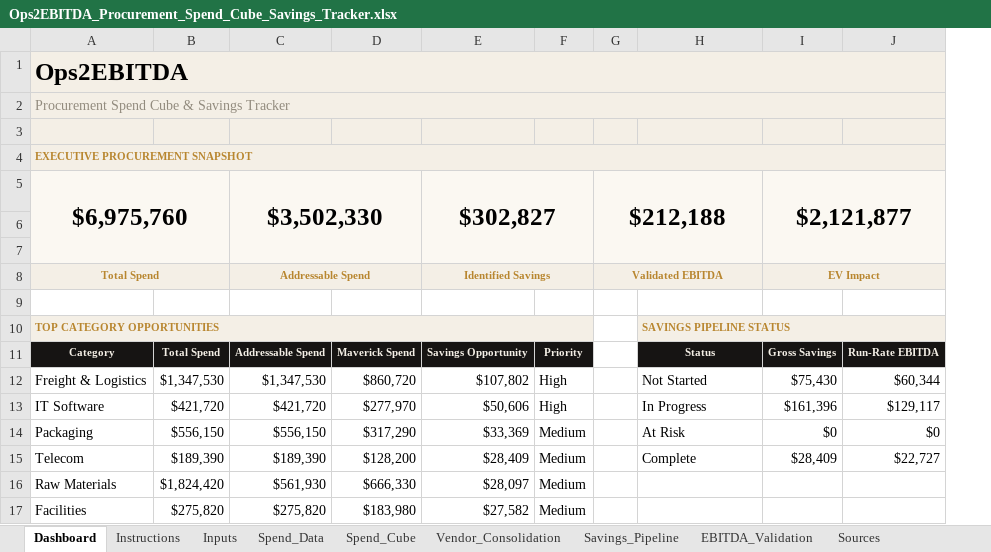
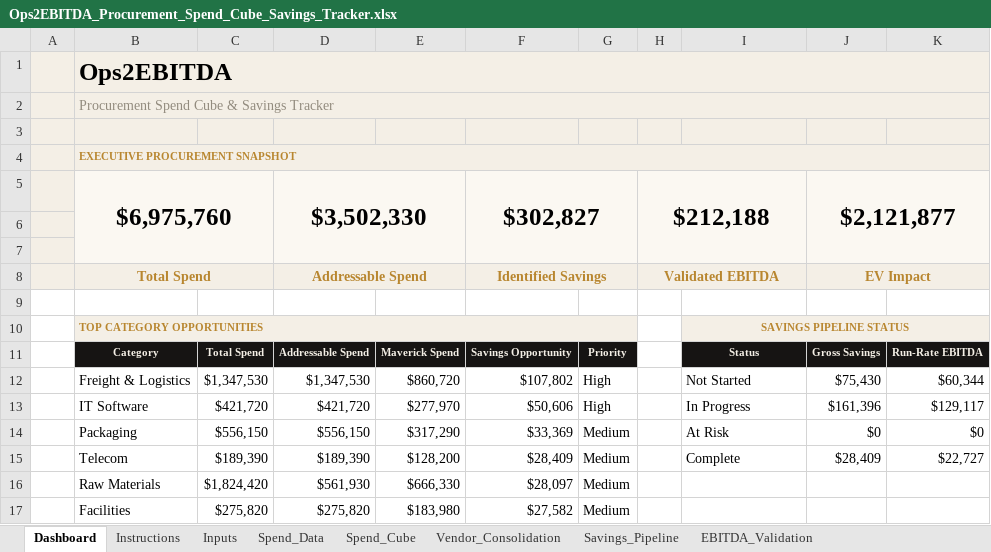
Before and after one commit to blakehenkel24-eng/Ops2EBITDA, an Excel workbook: Marketing/Offerings/Excel Models/Excel Models/Ops2EBITDA_Procurement_Spend_Cube_Savings_Tracker.xlsx, sheet Dashboard, drawn as a sheet; values as stored, in another font and other column widths than the file's, no borders; charts and pictures and conditional formats not drawn; addresses are those after the commit; the diff names each change by its address in the sheet, - before the commit and + after, or states it on an @@ line.

```diff
--- a/Marketing/Offerings/Excel Models/Excel Models/Ops2EBITDA_Procurement_Spend_Cube_Savings_Tracker.xlsx (sheet Dashboard)
+++ b/Marketing/Offerings/Excel Models/Excel Models/Ops2EBITDA_Procurement_Spend_Cube_Savings_Tracker.xlsx (sheet Dashboard)
-sheet tab: Sources
+column A, empty
@@ B8 text size: larger @@
@@ D8 text size: larger @@
@@ F8 text size: larger @@
@@ H8 text size: larger @@
@@ J8 text size: larger @@
-I10 alignment: left
+I10 alignment: center
-J10:K10 fill: none
+J10:K10 fill: #F4EFE6
```
Also changed, not shown: sheet Spend_Data, sheet Inputs, sheet EBITDA_Validation, sheet Spend_Cube, formulas that keep their value, charts or pictures, 17 other files.
